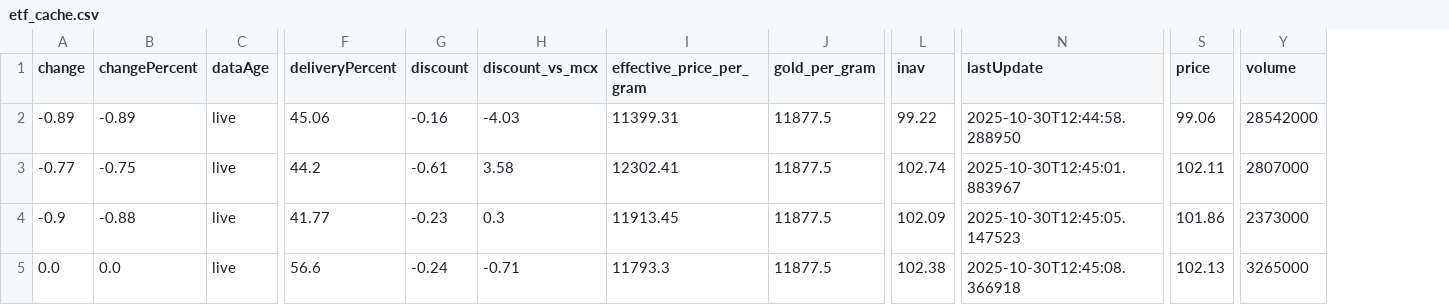
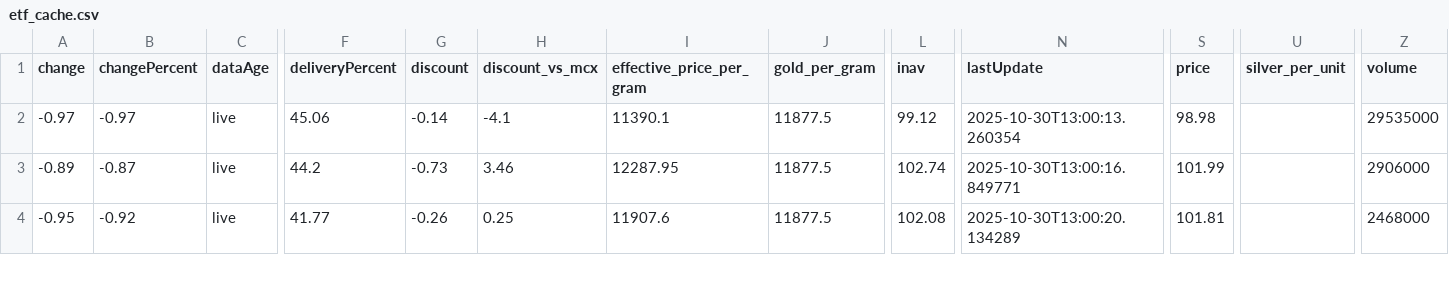
Before and after one commit to abhishekkumar9807/etf-tracker, a CSV file: data/etf_cache.csv, drawn as a sheet; only a part is shown, gaps mark what is left out; removed rows and columns are numbered as before the commit, all else as after; rows hold the shown columns only; the diff covers the shown part only; the diff names each change by its address in the sheet, - before the commit and + after, or states it on an @@ line.

```diff
--- a/data/etf_cache.csv
+++ b/data/etf_cache.csv
+column U (silver_per_unit), empty
-A2 (change): -0.89
+A2 (change): -0.97
-B2 (changePercent): -0.89
+B2 (changePercent): -0.97
-G2 (discount): -0.16
+G2 (discount): -0.14
-H2 (discount_vs_mcx): -4.03
+H2 (discount_vs_mcx): -4.1
-I2 (effective_price_per_gram): 11399.31
+I2 (effective_price_per_gram): 11390.1
-L2 (inav): 99.22
+L2 (inav): 99.12
-N2 (lastUpdate): 2025-10-30T12:44:58.288950
+N2 (lastUpdate): 2025-10-30T13:00:13.260354
-S2 (price): 99.06
+S2 (price): 98.98
-Z2 (volume): 28542000
+Z2 (volume): 29535000
-A3 (change): -0.77
+A3 (change): -0.89
-B3 (changePercent): -0.75
+B3 (changePercent): -0.87
-G3 (discount): -0.61
+G3 (discount): -0.73
-H3 (discount_vs_mcx): 3.58
+H3 (discount_vs_mcx): 3.46
-I3 (effective_price_per_gram): 12302.41
+I3 (effective_price_per_gram): 12287.95
-N3 (lastUpdate): 2025-10-30T12:45:01.883967
+N3 (lastUpdate): 2025-10-30T13:00:16.849771
-S3 (price): 102.11
+S3 (price): 101.99
-Z3 (volume): 2807000
+Z3 (volume): 2906000
-A4 (change): -0.9
+A4 (change): -0.95
-B4 (changePercent): -0.88
+B4 (changePercent): -0.92
-G4 (discount): -0.23
+G4 (discount): -0.26
-H4 (discount_vs_mcx): 0.3
+H4 (discount_vs_mcx): 0.25
-I4 (effective_price_per_gram): 11913.45
+I4 (effective_price_per_gram): 11907.6
-L4 (inav): 102.09
+L4 (inav): 102.08
-N4 (lastUpdate): 2025-10-30T12:45:05.147523
+N4 (lastUpdate): 2025-10-30T13:00:20.134289
-S4 (price): 101.86
+S4 (price): 101.81
-Z4 (volume): 2373000
+Z4 (volume): 2468000
-row 5: 0.0 | 0.0 | live | 56.6 | -0.24 | -0.71 | 11793.3 | 11877.5 | 102.38 | 2025-10-30T12:45:08.366918 | 102.13 | 3265000
```
Also changed, not shown: 1 removed row and 52 edited cells elsewhere in this file, 2 other files.
